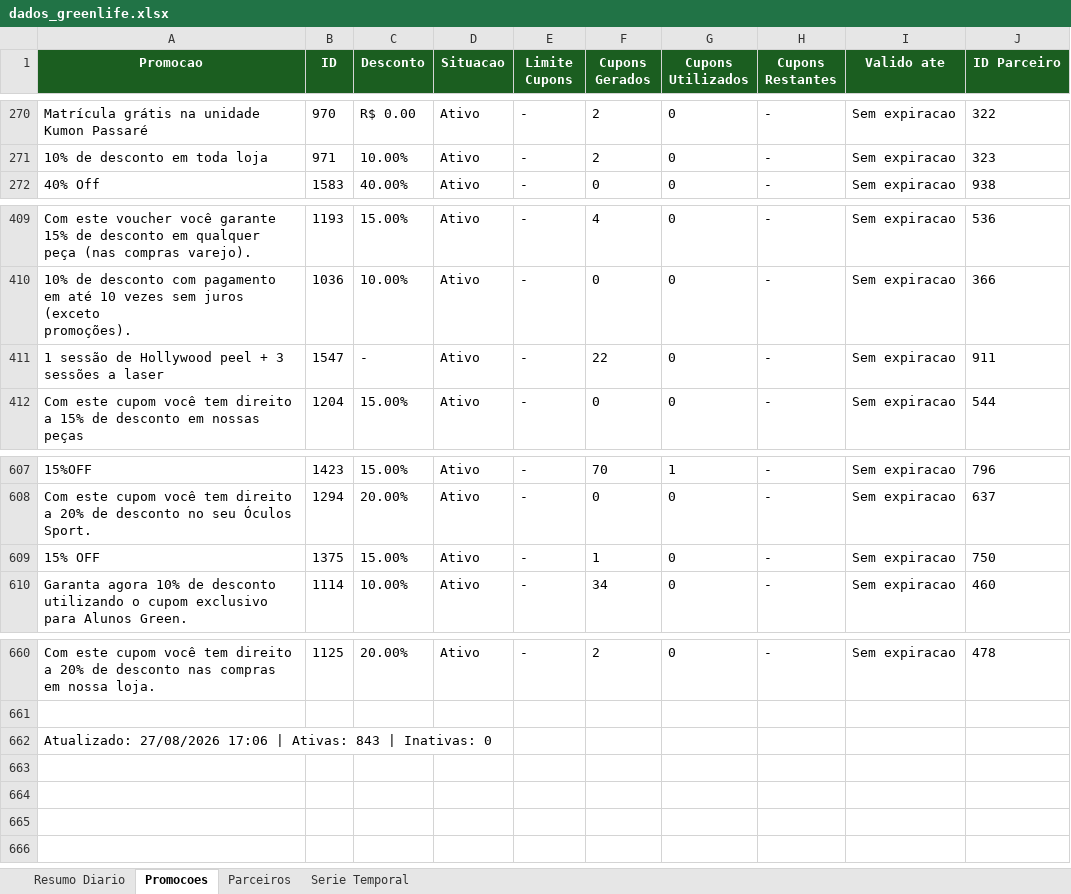
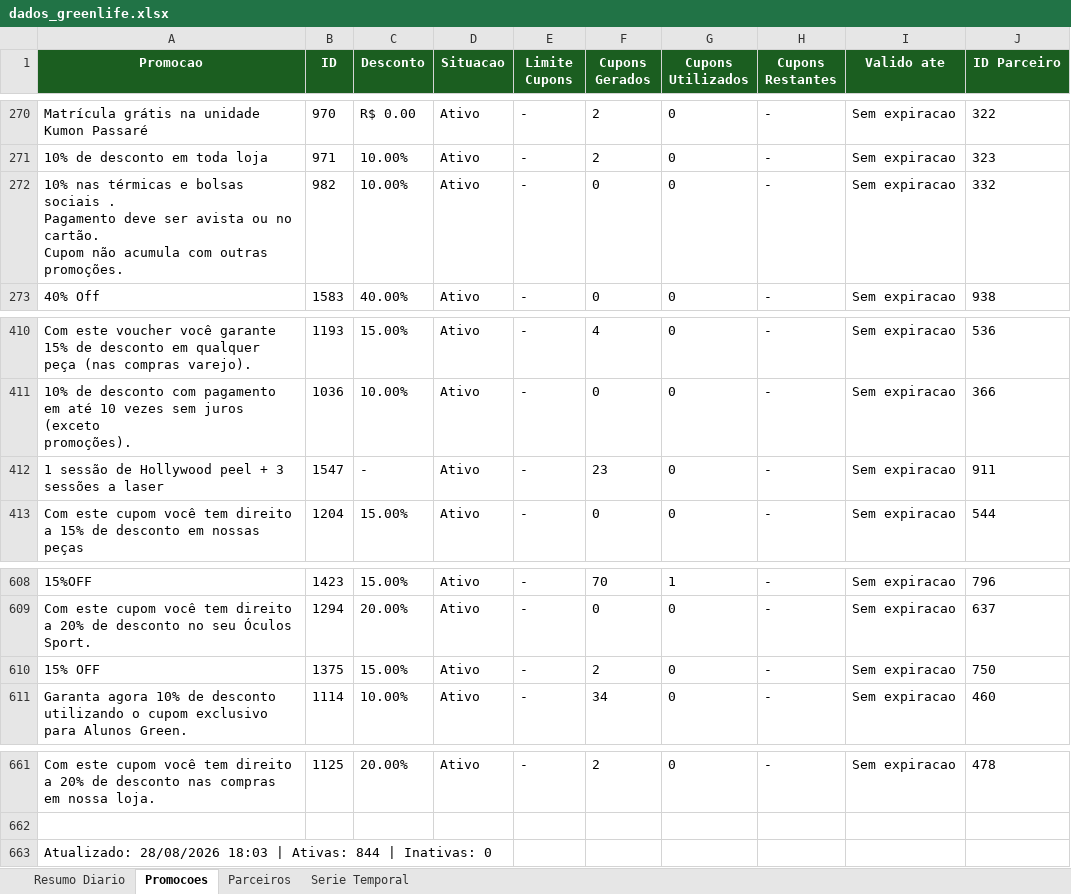
Before and after one commit to quality-glf/mkt-dash, an Excel workbook: greenlife_scraper/dados_greenlife.xlsx, sheet Promocoes, drawn as a sheet; only a part is shown, gaps mark what is left out; values as stored, in another font and other column widths than the file's, no borders; addresses are those after the commit; ↵ is a line break in a cell; the diff names each change by its address in the sheet, - before the commit and + after, or states it on an @@ line.

```diff
--- a/greenlife_scraper/dados_greenlife.xlsx (sheet Promocoes)
+++ b/greenlife_scraper/dados_greenlife.xlsx (sheet Promocoes)
+row 272: 10% nas térmicas e bolsas sociais . ↵ Pagamento deve ser avista ou no cartão. ↵ Cupom não acumula com outras promoções. | 982 | 10.00% | Ativo | - | 0 | 0 | - | Sem expiracao | 332
-F412 (Cupons Gerados): 22
+F412 (Cupons Gerados): 23
-F610 (Cupons Gerados): 1
+F610 (Cupons Gerados): 2
-A663 (Promocao): Atualizado: 27/08/2026 17:06 | Ativas: 843 | Inativas:…
+A663 (Promocao): Atualizado: 28/08/2026 18:03 | Ativas: 844 | Inativas:…
```
Also changed, not shown: sheet Resumo Diario, sheet Parceiros, sheet Serie Temporal, greenlife_scraper/historico_leads.xlsx, instagram-metrics/base_interacoes_detalhadas.xlsx, 4 other files.
